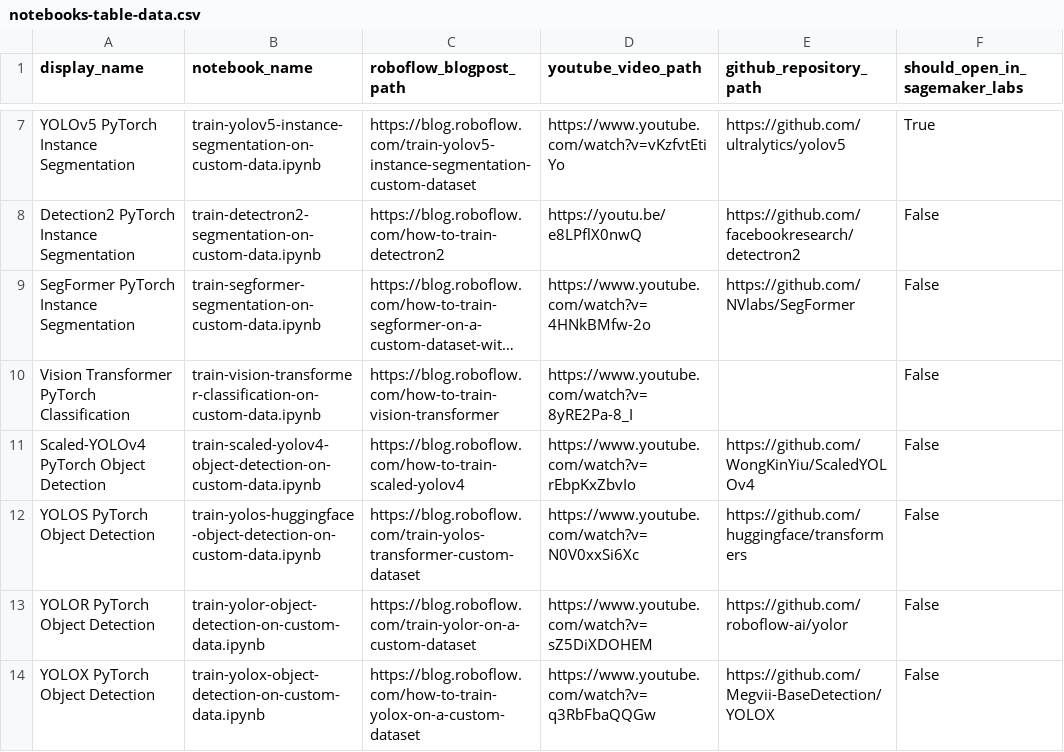
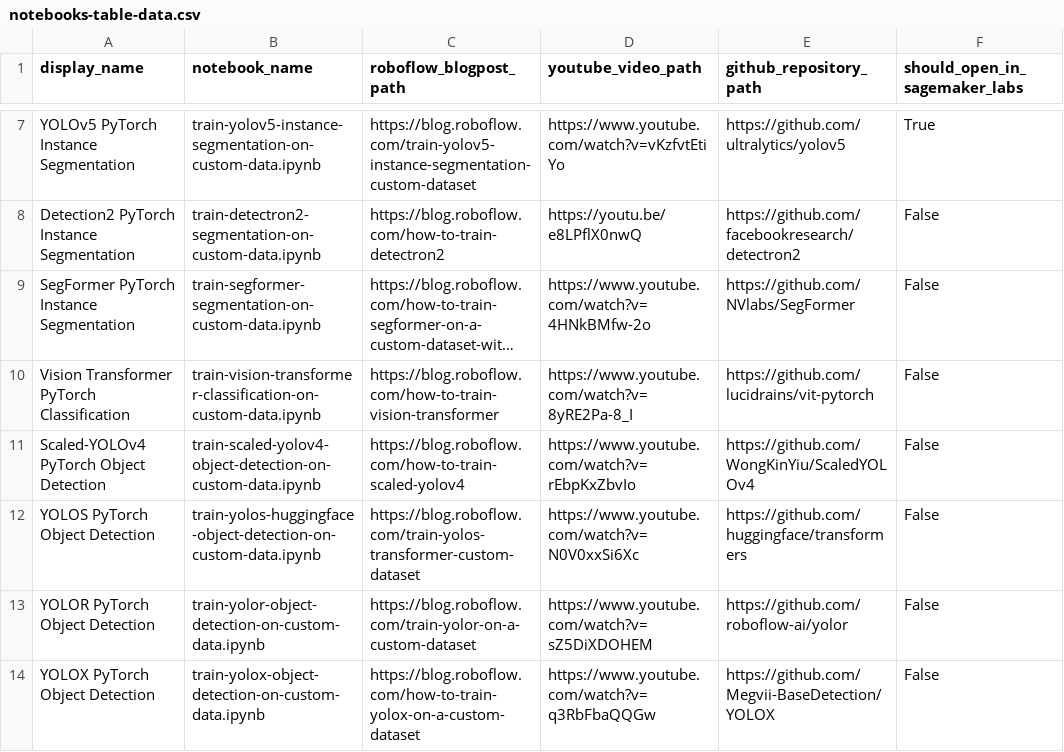
Before and after one commit to roboflow/notebooks, a CSV file: automation/notebooks-table-data.csv, drawn as a sheet; only a part is shown, gaps mark what is left out; long unchanged cells end in …; the diff names each change by its address in the sheet, - before the commit and + after, or states it on an @@ line.

Commit message:
update notebooks-table-data.csv with ViT GitHub repository link

```diff
--- a/automation/notebooks-table-data.csv
+++ b/automation/notebooks-table-data.csv
-E10 (github_repository_path): (empty)
+E10 (github_repository_path): https://github.com/lucidrains/vit-pytorch
```
